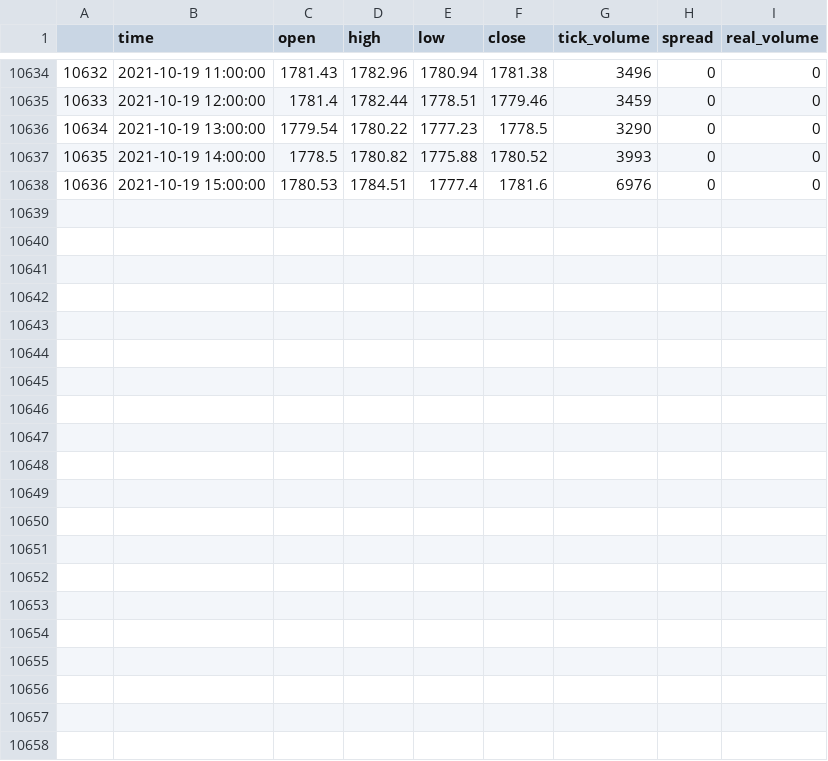
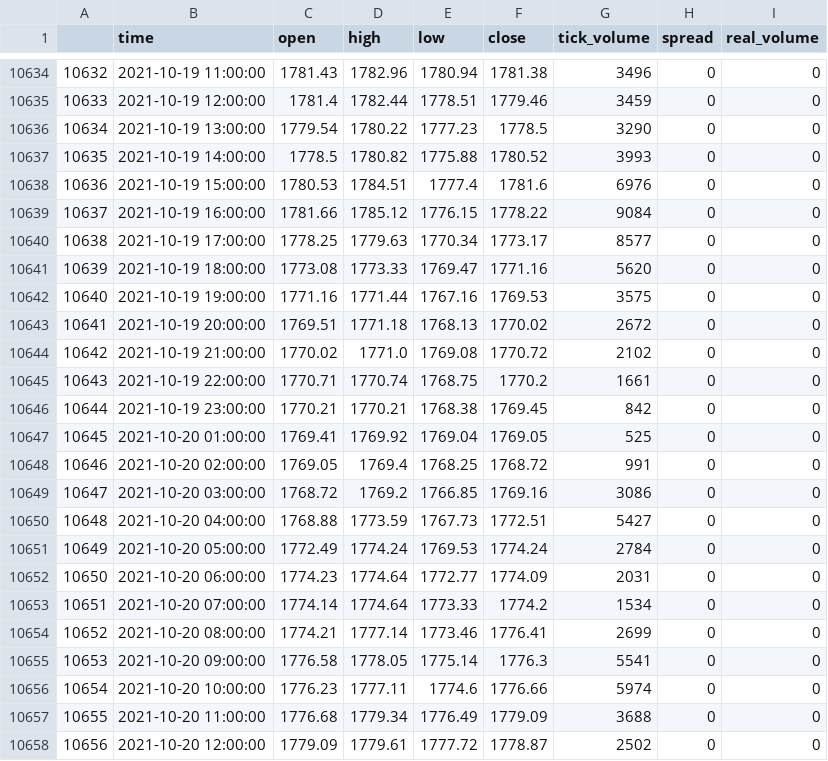
Before and after one commit to wuhaotian1007/Livermore_quantitative_trading, a CSV file: Livermore_highfrequency/raw_data/XAUUSD_H1.csv, drawn as a sheet; only a part is shown, gaps mark what is left out.

```diff
--- a/Livermore_highfrequency/raw_data/XAUUSD_H1.csv
+++ b/Livermore_highfrequency/raw_data/XAUUSD_H1.csv
@@ -10638 +10638,21 @@
 10636,2021-10-19 15:00:00,1780.53,1784.51,1777.4,1781.6,6976,0,0
+10637,2021-10-19 16:00:00,1781.66,1785.12,1776.15,1778.22,9084,0,0
+10638,2021-10-19 17:00:00,1778.25,1779.63,1770.34,1773.17,8577,0,0
+10639,2021-10-19 18:00:00,1773.08,1773.33,1769.47,1771.16,5620,0,0
+10640,2021-10-19 19:00:00,1771.16,1771.44,1767.16,1769.53,3575,0,0
+10641,2021-10-19 20:00:00,1769.51,1771.18,1768.13,1770.02,2672,0,0
+10642,2021-10-19 21:00:00,1770.02,1771.0,1769.08,1770.72,2102,0,0
+10643,2021-10-19 22:00:00,1770.71,1770.74,1768.75,1770.2,1661,0,0
+10644,2021-10-19 23:00:00,1770.21,1770.21,1768.38,1769.45,842,0,0
+10645,2021-10-20 01:00:00,1769.41,1769.92,1769.04,1769.05,525,0,0
+10646,2021-10-20 02:00:00,1769.05,1769.4,1768.25,1768.72,991,0,0
+10647,2021-10-20 03:00:00,1768.72,1769.2,1766.85,1769.16,3086,0,0
+10648,2021-10-20 04:00:00,1768.88,1773.59,1767.73,1772.51,5427,0,0
+10649,2021-10-20 05:00:00,1772.49,1774.24,1769.53,1774.24,2784,0,0
+10650,2021-10-20 06:00:00,1774.23,1774.64,1772.77,1774.09,2031,0,0
+10651,2021-10-20 07:00:00,1774.14,1774.64,1773.33,1774.2,1534,0,0
+10652,2021-10-20 08:00:00,1774.21,1777.14,1773.46,1776.41,2699,0,0
+10653,2021-10-20 09:00:00,1776.58,1778.05,1775.14,1776.3,5541,0,0
+10654,2021-10-20 10:00:00,1776.23,1777.11,1774.6,1776.66,5974,0,0
+10655,2021-10-20 11:00:00,1776.68,1779.34,1776.49,1779.09,3688,0,0
+10656,2021-10-20 12:00:00,1779.09,1779.61,1777.72,1778.87,2502,0,0
```
Also changed, not shown: Livermore_highfrequency/raw_data/TNX_H1.csv, 14 other files.
